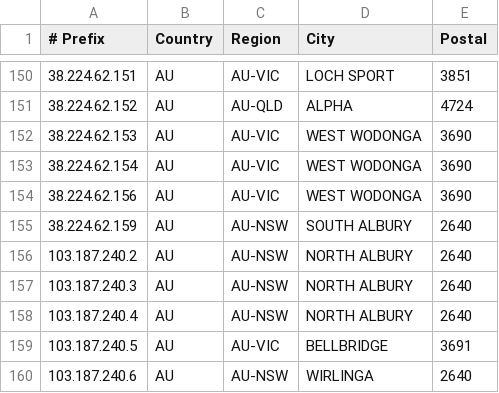
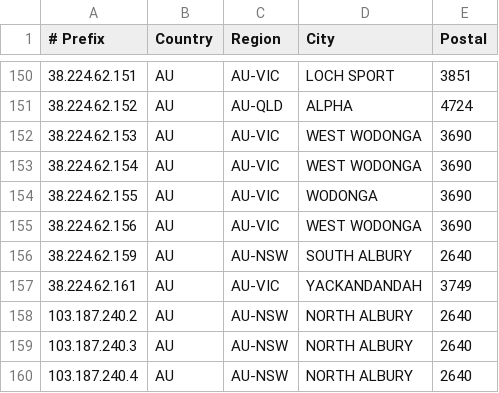
Before and after one commit to LightningIP/geofeed, a CSV file: geofeed.csv, drawn as a sheet; only a part is shown, gaps mark what is left out; the shorter side is filled out with more unchanged rows.

Commit message:
IP Address Updates

```diff
--- a/geofeed.csv
+++ b/geofeed.csv
@@ -153,4 +153,6 @@
 38.224.62.154,AU,AU-VIC,WEST WODONGA,3690
+38.224.62.155,AU,AU-VIC,WODONGA,3690
 38.224.62.156,AU,AU-VIC,WEST WODONGA,3690
 38.224.62.159,AU,AU-NSW,SOUTH ALBURY,2640
+38.224.62.161,AU,AU-VIC,YACKANDANDAH,3749
 103.187.240.2,AU,AU-NSW,NORTH ALBURY,2640
```
